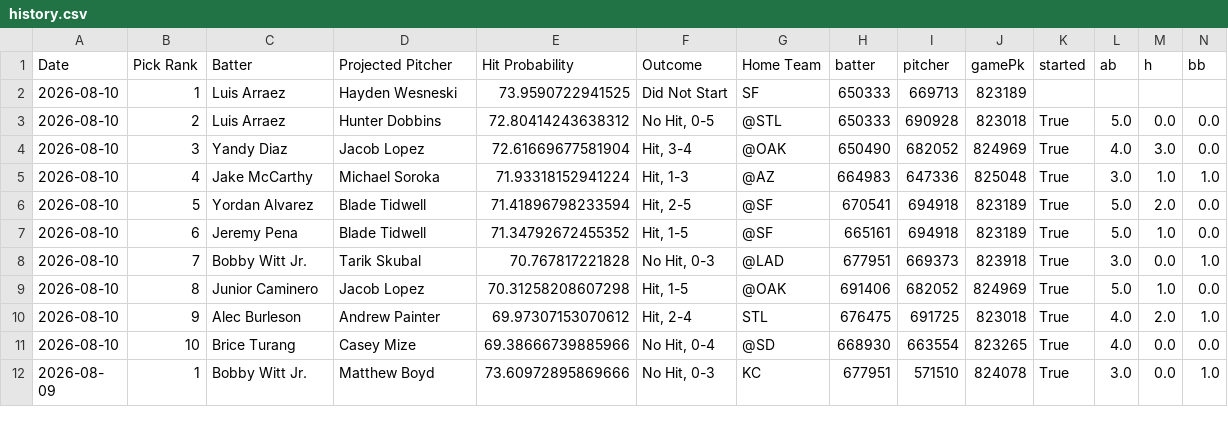
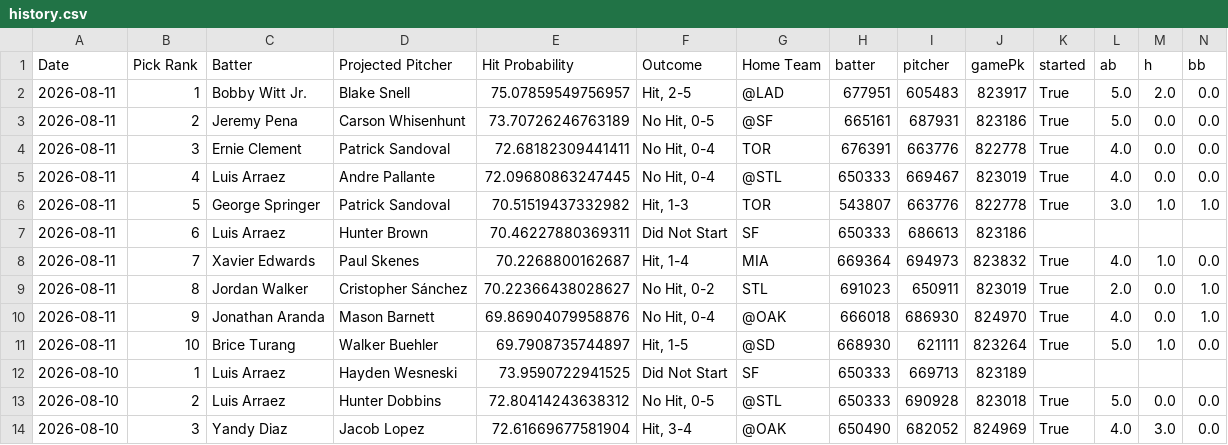
Before and after one commit to TheBreakdownPoint/PickHelper, a CSV file: history.csv, drawn as a sheet; only a part is shown; the shorter side is filled out with more unchanged rows; rows hold the shown columns only; the diff names each change by its address in the sheet, - before the commit and + after, or states it on an @@ line.

Commit message:
Daily history update 2026-08-12 14:00:10

```diff
--- a/history.csv
+++ b/history.csv
+row 2: 2026-08-11 | 1 | Bobby Witt Jr. | Blake Snell | 75.07859549756957 | Hit, 2-5 | @LAD | 677951 | 605483 | 823917 | True | 5.0 | 2.0 | 0.0
+row 3: 2026-08-11 | 2 | Jeremy Pena | Carson Whisenhunt | 73.70726246763189 | No Hit, 0-5 | @SF | 665161 | 687931 | 823186 | True | 5.0 | 0.0 | 0.0
+row 4: 2026-08-11 | 3 | Ernie Clement | Patrick Sandoval | 72.68182309441411 | No Hit, 0-4 | TOR | 676391 | 663776 | 822778 | True | 4.0 | 0.0 | 0.0
+row 5: 2026-08-11 | 4 | Luis Arraez | Andre Pallante | 72.09680863247445 | No Hit, 0-4 | @STL | 650333 | 669467 | 823019 | True | 4.0 | 0.0 | 0.0
+row 6: 2026-08-11 | 5 | George Springer | Patrick Sandoval | 70.51519437332982 | Hit, 1-3 | TOR | 543807 | 663776 | 822778 | True | 3.0 | 1.0 | 1.0
+row 7: 2026-08-11 | 6 | Luis Arraez | Hunter Brown | 70.46227880369311 | Did Not Start | SF | 650333 | 686613 | 823186
+row 8: 2026-08-11 | 7 | Xavier Edwards | Paul Skenes | 70.2268800162687 | Hit, 1-4 | MIA | 669364 | 694973 | 823832 | True | 4.0 | 1.0 | 0.0
+row 9: 2026-08-11 | 8 | Jordan Walker | Cristopher Sánchez | 70.22366438028627 | No Hit, 0-2 | STL | 691023 | 650911 | 823019 | True | 2.0 | 0.0 | 1.0
+row 10: 2026-08-11 | 9 | Jonathan Aranda | Mason Barnett | 69.86904079958876 | No Hit, 0-4 | @OAK | 666018 | 686930 | 824970 | True | 4.0 | 0.0 | 1.0
+row 11: 2026-08-11 | 10 | Brice Turang | Walker Buehler | 69.7908735744897 | Hit, 1-5 | @SD | 668930 | 621111 | 823264 | True | 5.0 | 1.0 | 0.0
```
